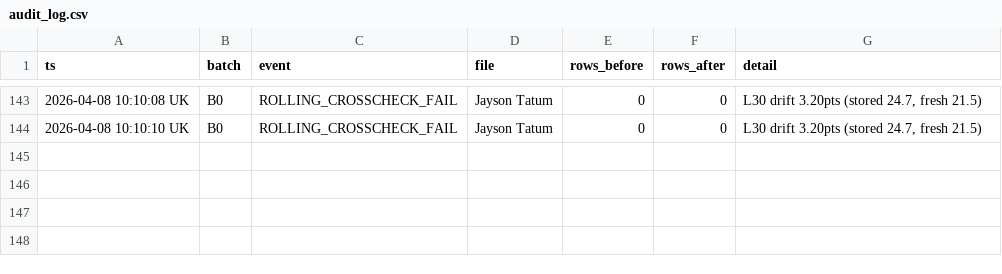
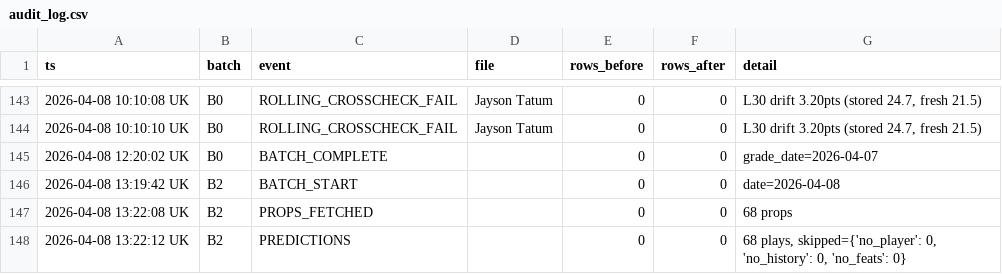
Before and after one commit to iamwerewolf1007/PropEdgeV14.0, a CSV file: data/audit_log.csv, drawn as a sheet; only a part is shown, gaps mark what is left out.

Commit message:
B2: 2026-04-08 — 68 plays

```diff
--- a/data/audit_log.csv
+++ b/data/audit_log.csv
@@ -144 +144,5 @@ ts,batch,event,file,rows_before,rows_after,detail
 2026-04-08 10:10:10 UK,B0,ROLLING_CROSSCHECK_FAIL,Jayson Tatum,0,0,"L30 drift 3.20pts (stored 24.7, fresh 21.5)"
+2026-04-08 12:20:02 UK,B0,BATCH_COMPLETE,,0,0,grade_date=2026-04-07
+2026-04-08 13:19:42 UK,B2,BATCH_START,,0,0,date=2026-04-08
+2026-04-08 13:22:08 UK,B2,PROPS_FETCHED,,0,0,68 props
+2026-04-08 13:22:12 UK,B2,PREDICTIONS,,0,0,"68 plays, skipped={'no_player': 0, 'no_history': 0, 'no_feats': 0}"
```
Also changed, not shown: 2 other files.
